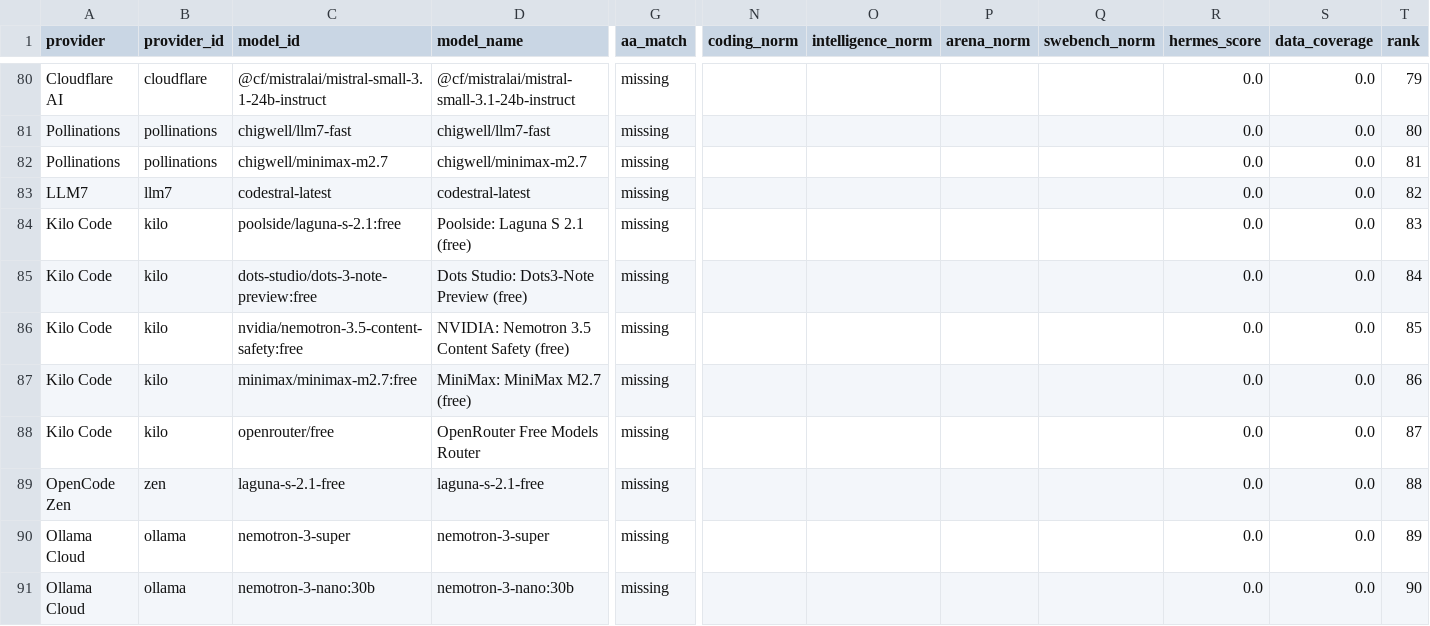
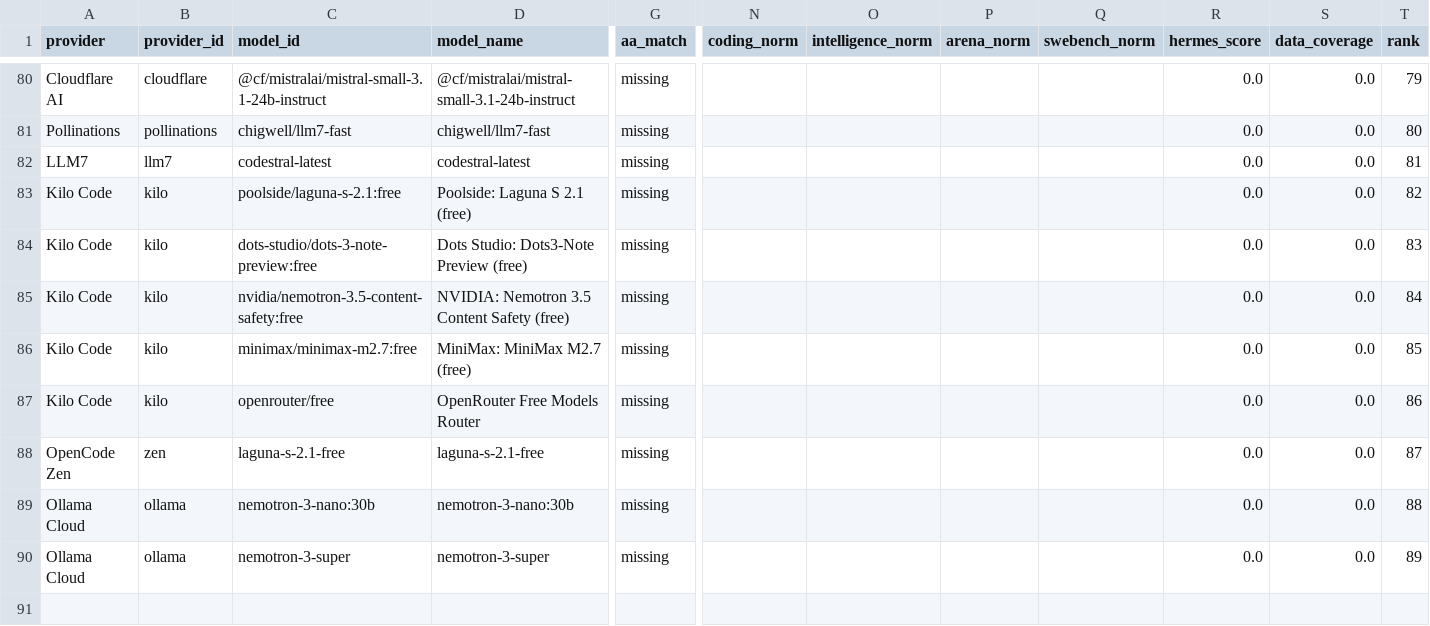
Before and after one commit to krishnak2c/llm-availability-dashboard, a CSV file: docs/availability/rankings.csv, drawn as a sheet; only a part is shown, gaps mark what is left out; removed rows and columns are numbered as before the commit, all else as after; rows hold the shown columns only; the diff names each change by its address in the sheet, - before the commit and + after, or states it on an @@ line.

```diff
--- a/docs/availability/rankings.csv
+++ b/docs/availability/rankings.csv
-row 82: Pollinations | pollinations | chigwell/minimax-m2.7 | chigwell/minimax-m2.7 | missing |  |  |  |  | 0.0 | 0.0 | 81
-T82 (rank): 82
+T82 (rank): 81
-T83 (rank): 83
+T83 (rank): 82
-T84 (rank): 84
+T84 (rank): 83
-T85 (rank): 85
+T85 (rank): 84
-T86 (rank): 86
+T86 (rank): 85
-T87 (rank): 87
+T87 (rank): 86
-T88 (rank): 88
+T88 (rank): 87
+row 89: Ollama Cloud | ollama | nemotron-3-nano:30b | nemotron-3-nano:30b | missing |  |  |  |  | 0.0 | 0.0 | 88
-row 91: Ollama Cloud | ollama | nemotron-3-nano:30b | nemotron-3-nano:30b | missing |  |  |  |  | 0.0 | 0.0 | 90
```
Also changed, not shown: 24 other files.
